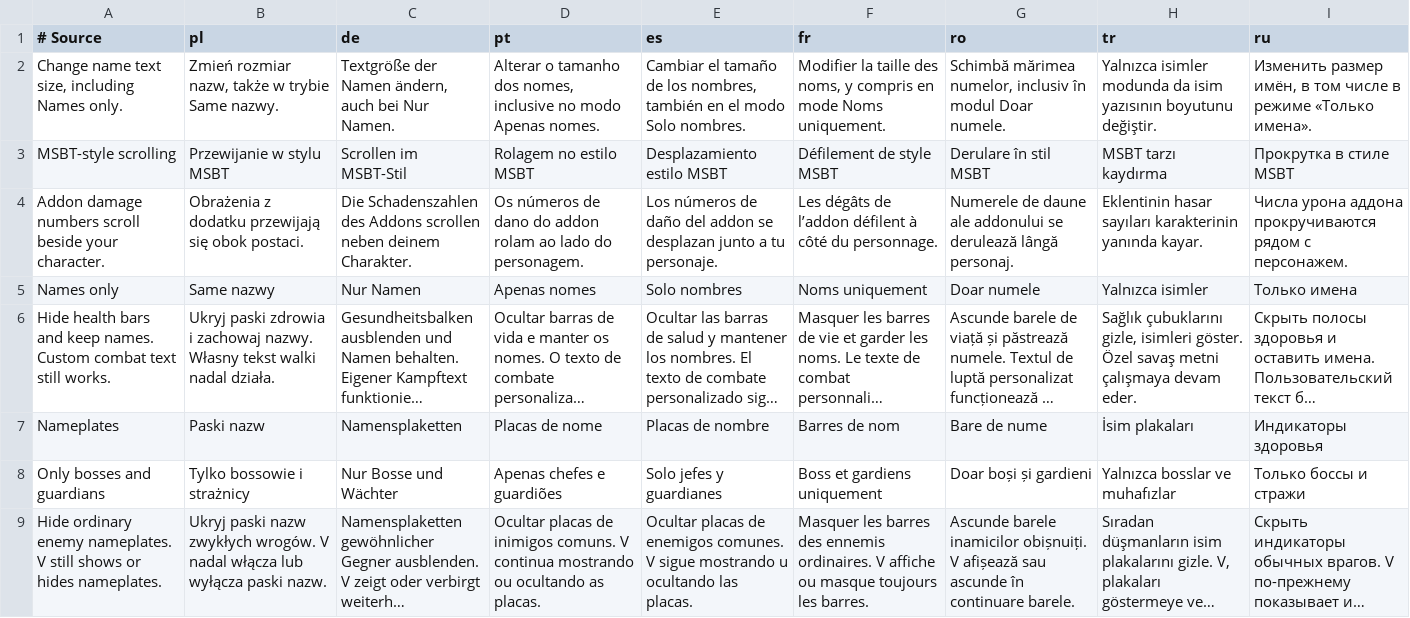
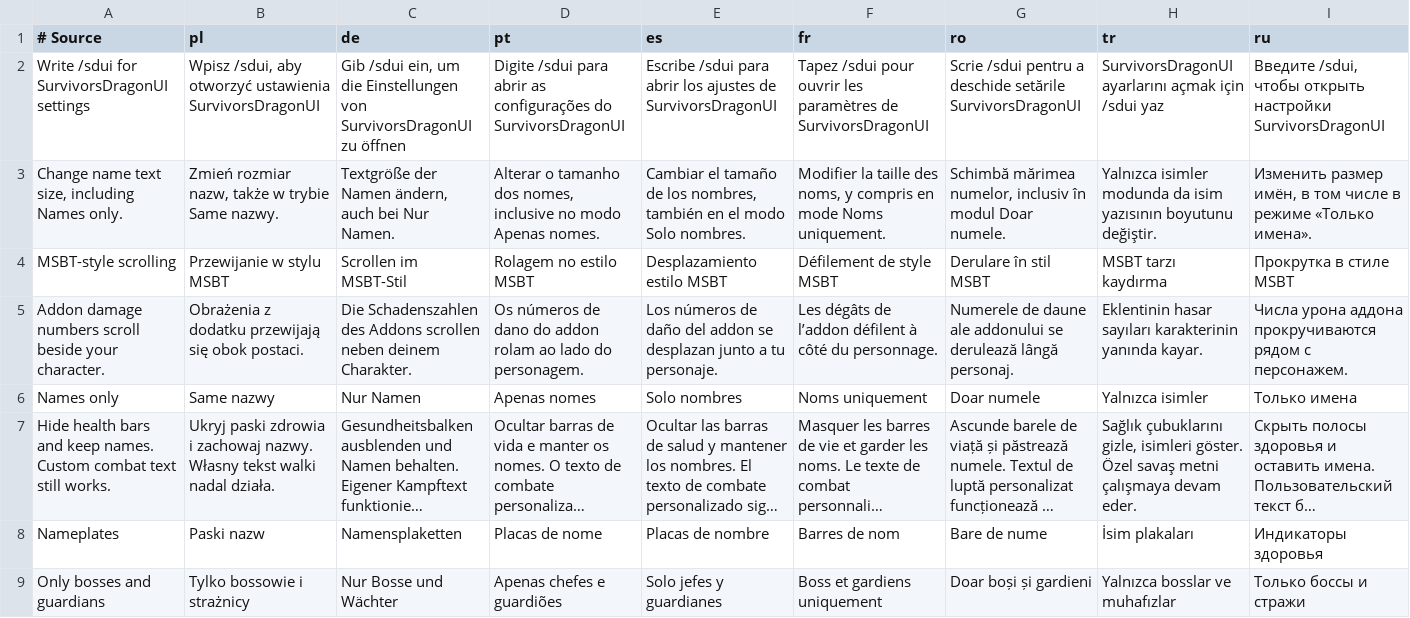
Before and after one commit to migwynkriid13/SurvivorsDragonUi, a TSV file: localization/ui.tsv, drawn as a sheet; only a part is shown; the shorter side is filled out with more unchanged rows; long unchanged cells end in …; rows hold the shown columns only; the diff names each change by its address in the sheet, - before the commit and + after, or states it on an @@ line.

Commit message:
feature: announce settings command on world entry

```diff
--- a/localization/ui.tsv
+++ b/localization/ui.tsv
+row 2: Write /sdui for SurvivorsDragonUI settings | Wpisz /sdui, aby otworzyć ustawienia SurvivorsDragonUI | Gib /sdui ein, um die Einstellungen von SurvivorsDragonUI zu öffnen | Digite /sdui para abrir as configurações do SurvivorsDragonUI | Escribe /sdui para abrir los ajustes de SurvivorsDragonUI | Tapez /sdui pour ouvrir les paramètres de SurvivorsDragonUI | Scrie /sdui pentru a deschide setările SurvivorsDragonUI | SurvivorsDragonUI ayarlarını açmak için /sdui yaz | Введите /sdui, чтобы открыть настройки SurvivorsDragonUI
```
Also changed, not shown: 3 other files.
